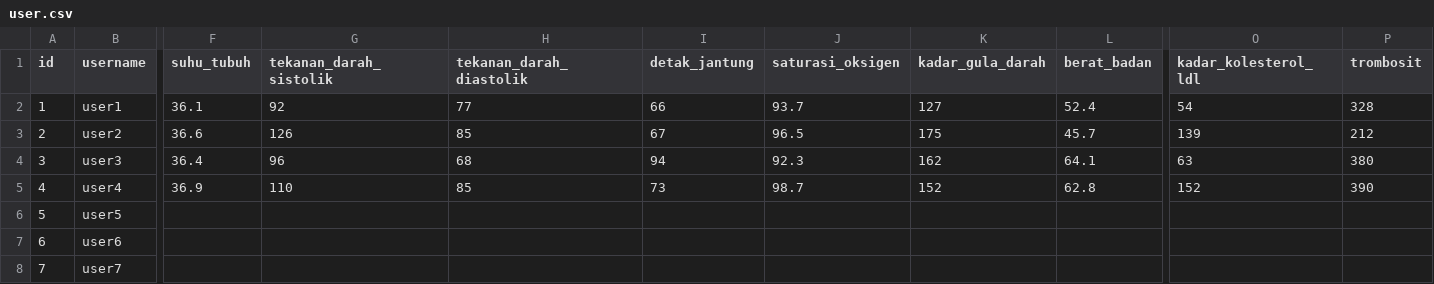
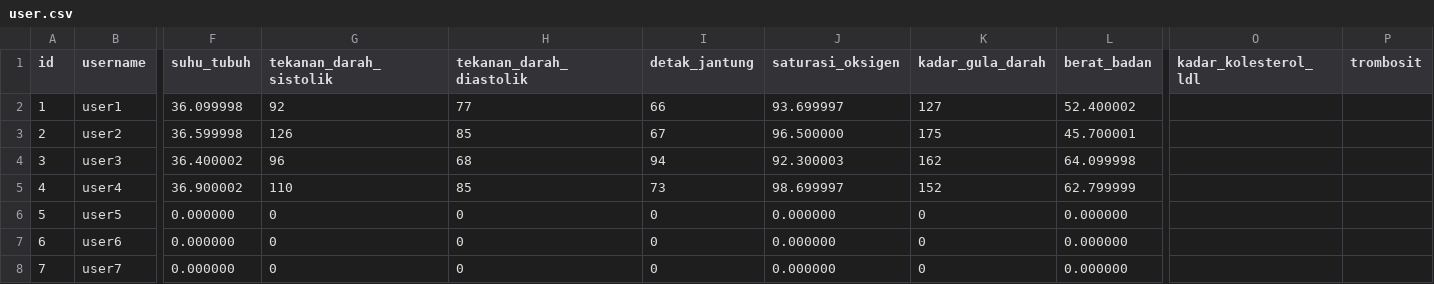
Before and after one commit to MHarisPutraS/Tubes-Alpro-K01-N, a CSV file: data/user.csv, drawn as a sheet; only a part is shown, gaps mark what is left out; the diff covers the shown part only; the diff names each change by its address in the sheet, - before the commit and + after, or states it on an @@ line.

Commit message:
feat: add registerpasien, sudah bisa menulis data user arr ke CSV

```diff
--- a/data/user.csv
+++ b/data/user.csv
-F2 (suhu_tubuh): 36.1
+F2 (suhu_tubuh): 36.099998
-J2 (saturasi_oksigen): 93.7
+J2 (saturasi_oksigen): 93.699997
-L2 (berat_badan): 52.4
+L2 (berat_badan): 52.400002
-O2 (kadar_kolesterol_ldl): 54
+O2 (kadar_kolesterol_ldl): (empty)
-P2 (trombosit): 328
+P2 (trombosit): (empty)
-F3 (suhu_tubuh): 36.6
+F3 (suhu_tubuh): 36.599998
-J3 (saturasi_oksigen): 96.5
+J3 (saturasi_oksigen): 96.500000
-L3 (berat_badan): 45.7
+L3 (berat_badan): 45.700001
-O3 (kadar_kolesterol_ldl): 139
+O3 (kadar_kolesterol_ldl): (empty)
-P3 (trombosit): 212
+P3 (trombosit): (empty)
-F4 (suhu_tubuh): 36.4
+F4 (suhu_tubuh): 36.400002
-J4 (saturasi_oksigen): 92.3
+J4 (saturasi_oksigen): 92.300003
-L4 (berat_badan): 64.1
+L4 (berat_badan): 64.099998
-O4 (kadar_kolesterol_ldl): 63
+O4 (kadar_kolesterol_ldl): (empty)
-P4 (trombosit): 380
+P4 (trombosit): (empty)
-F5 (suhu_tubuh): 36.9
+F5 (suhu_tubuh): 36.900002
-J5 (saturasi_oksigen): 98.7
+J5 (saturasi_oksigen): 98.699997
-L5 (berat_badan): 62.8
+L5 (berat_badan): 62.799999
-O5 (kadar_kolesterol_ldl): 152
+O5 (kadar_kolesterol_ldl): (empty)
-P5 (trombosit): 390
+P5 (trombosit): (empty)
-F6:F8 (suhu_tubuh): (empty)
+F6:F8 (suhu_tubuh): 0.000000
-G6:G8 (tekanan_darah_sistolik): (empty)
+G6:G8 (tekanan_darah_sistolik): 0
-H6:H8 (tekanan_darah_diastolik): (empty)
+H6:H8 (tekanan_darah_diastolik): 0
-I6:I8 (detak_jantung): (empty)
+I6:I8 (detak_jantung): 0
-J6:J8 (saturasi_oksigen): (empty)
+J6:J8 (saturasi_oksigen): 0.000000
-K6:K8 (kadar_gula_darah): (empty)
+K6:K8 (kadar_gula_darah): 0
-L6:L8 (berat_badan): (empty)
+L6:L8 (berat_badan): 0.000000
```
Also changed, not shown: 1 added row and 21 edited cells elsewhere in this file, 3 other files.
